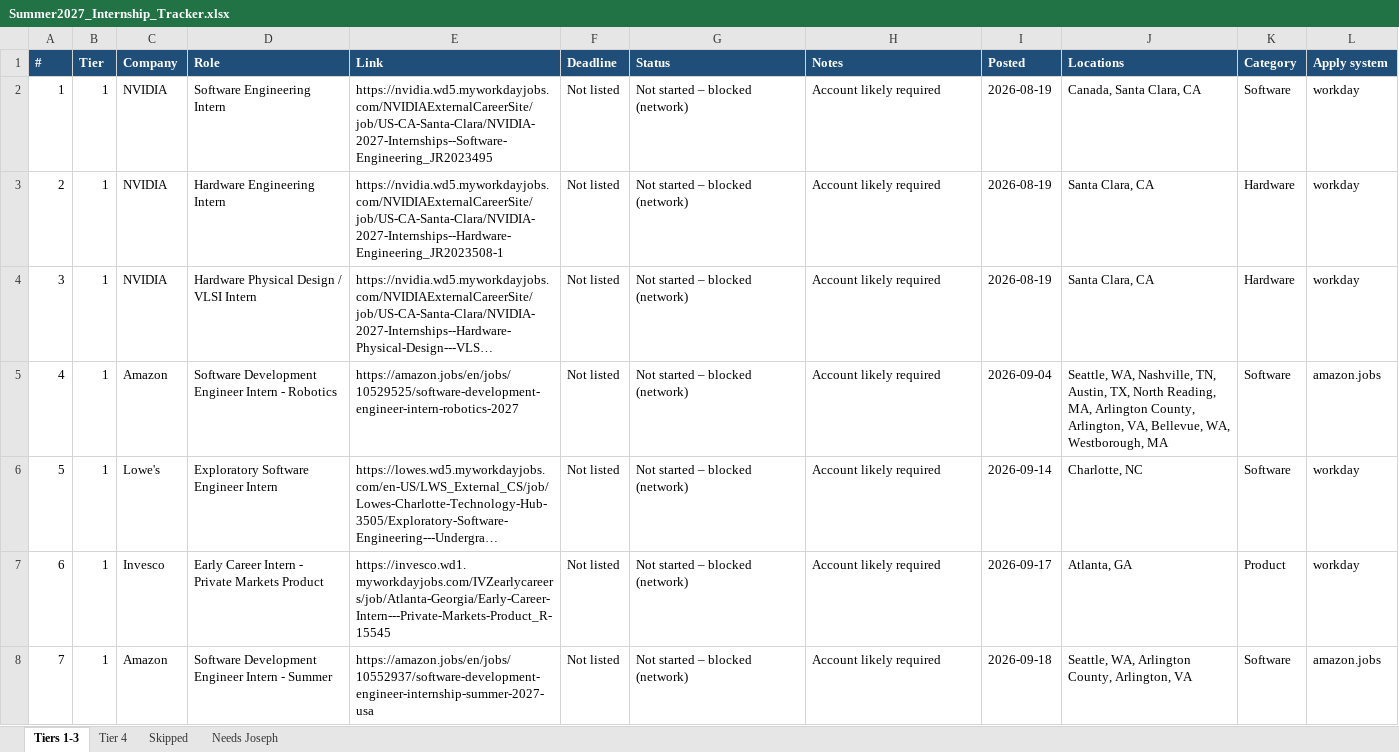
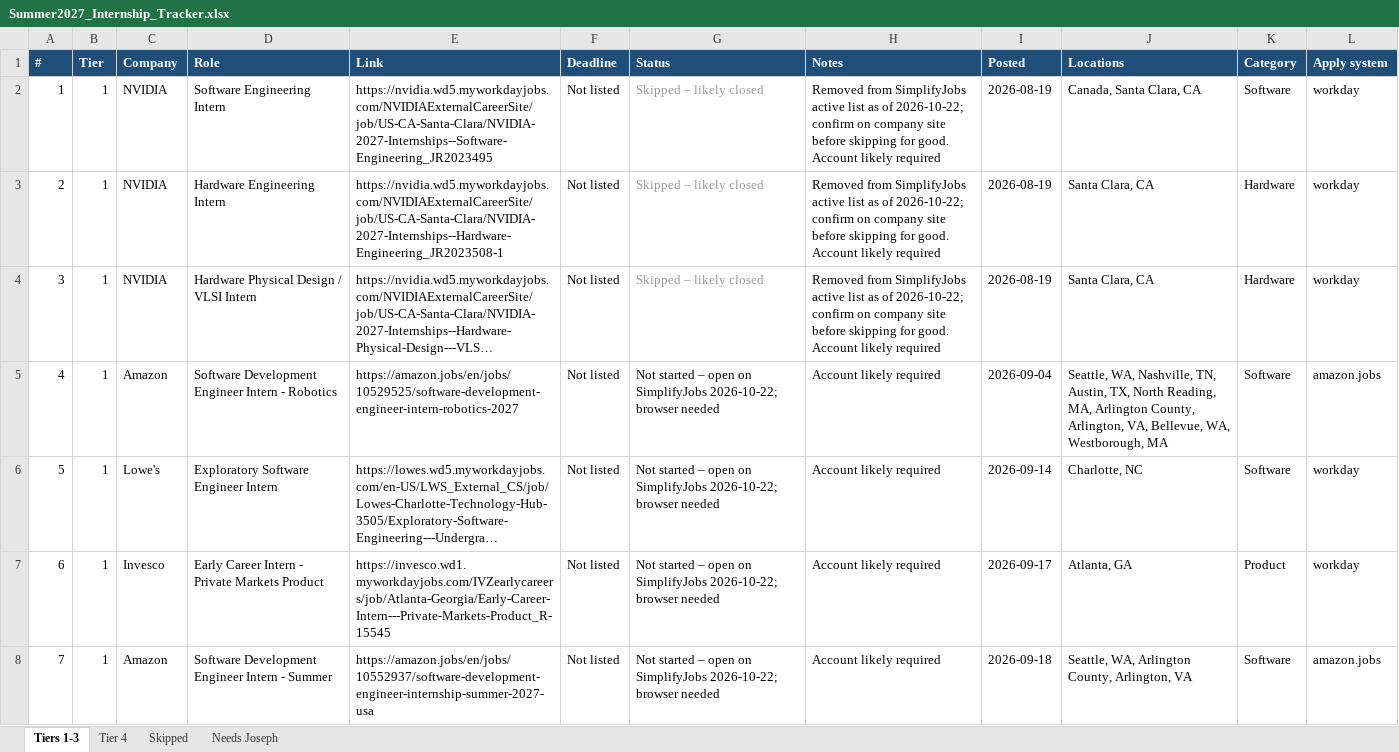
Before and after one commit to josephlongbui-stack/Claude, an Excel workbook: Summer2027_Internship_Tracker.xlsx, sheet Tiers 1-3, drawn as a sheet; only a part is shown; long unchanged cells end in …; values as stored, in another font and other column widths than the file's, no borders; the diff covers the shown part only; the diff names each change by its address in the sheet, - before the commit and + after, or states it on an @@ line.

```diff
--- a/Summer2027_Internship_Tracker.xlsx (sheet Tiers 1-3)
+++ b/Summer2027_Internship_Tracker.xlsx (sheet Tiers 1-3)
-G2:G4 (Status): Not started – blocked (network)
+G2:G4 (Status): Skipped – likely closed
-G2:G4 text colour: black
+G2:G4 text colour: #999999
-H2:H4 (Notes): Account likely…
+H2:H4 (Notes): Removed from SimplifyJobs active list as of 2026-10-22; confirm on company site before skipping for good. Account likely…
-G5:G8 (Status): …started – blocked (network)
+G5:G8 (Status): …started – open on SimplifyJobs 2026-10-22; browser needed
```
Also changed, not shown: 13 added rows, 73 edited cells and cell formats elsewhere in this sheet, sheet Tier 4, sheet Skipped, sheet Needs Joseph.
